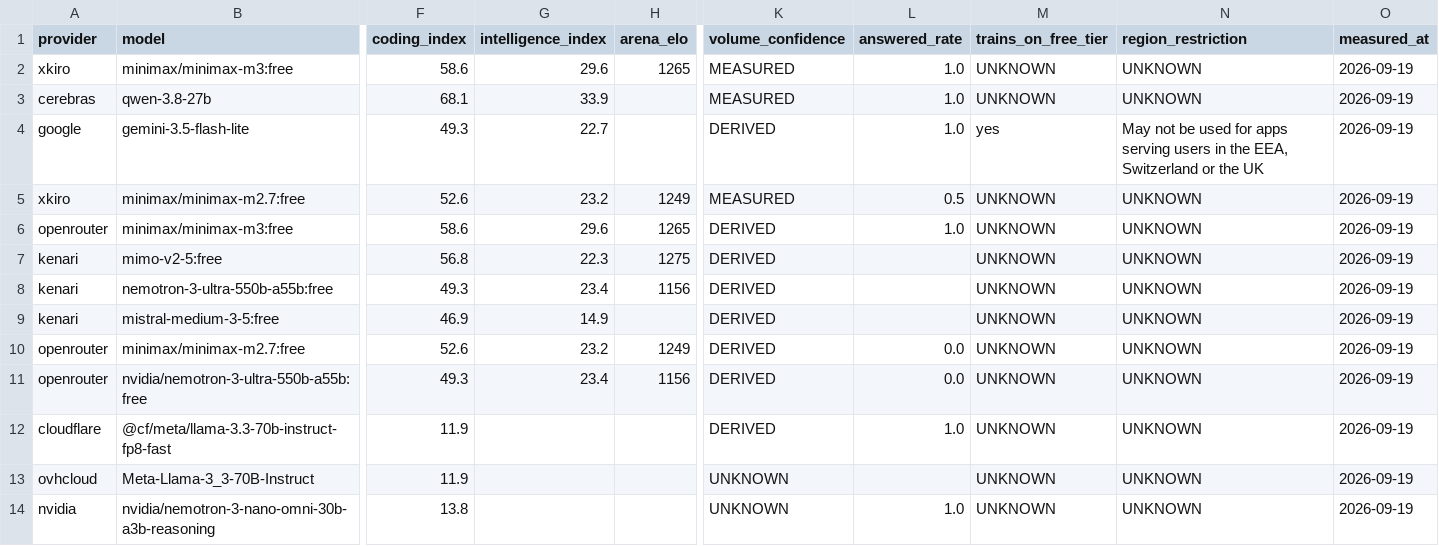
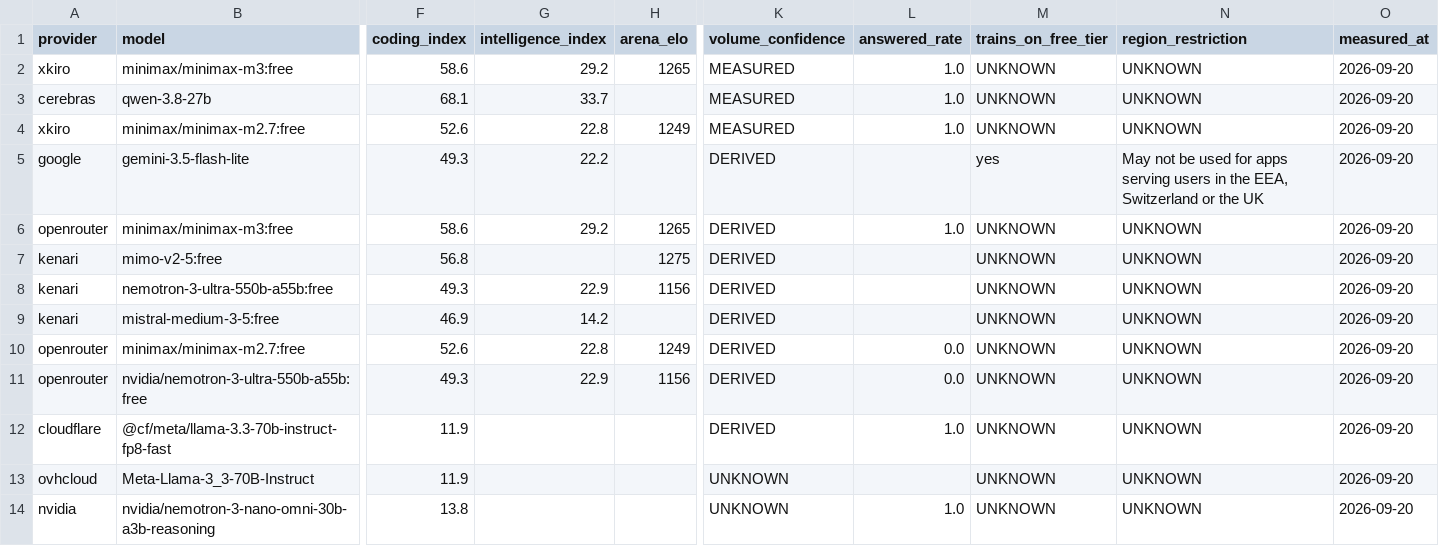
Before and after one commit to i-voryStudio/Road-to-1-BILLION-FREE-LLM-TOKENS-24H-LIVE, a CSV file: data/ranking.csv, drawn as a sheet; only a part is shown, gaps mark what is left out; removed rows and columns are numbered as before the commit, all else as after; rows hold the shown columns only; the diff covers the shown part only; the diff names each change by its address in the sheet, - before the commit and + after, or states it on an @@ line.

```diff
--- a/data/ranking.csv
+++ b/data/ranking.csv
-G2 (intelligence_index): 29.6
+G2 (intelligence_index): 29.2
-O2:O3 (measured_at): 2026-09-19
+O2:O3 (measured_at): 2026-09-20
-G3 (intelligence_index): 33.9
+G3 (intelligence_index): 33.7
+row 4: xkiro | minimax/minimax-m2.7:free | 52.6 | 22.8 | 1249 | MEASURED | 1.0 | UNKNOWN | UNKNOWN | 2026-09-20
-G5 (intelligence_index): 22.7
+G5 (intelligence_index): 22.2
-L5 (answered_rate): 1.0
+L5 (answered_rate): (empty)
-O5 (measured_at): 2026-09-19
+O5 (measured_at): 2026-09-20
-row 5: xkiro | minimax/minimax-m2.7:free | 52.6 | 23.2 | 1249 | MEASURED | 0.5 | UNKNOWN | UNKNOWN | 2026-09-19
-G6 (intelligence_index): 29.6
+G6 (intelligence_index): 29.2
-O6:O14 (measured_at): 2026-09-19
+O6:O14 (measured_at): 2026-09-20
-G7 (intelligence_index): 22.3
+G7 (intelligence_index): (empty)
-G8 (intelligence_index): 23.4
+G8 (intelligence_index): 22.9
-G9 (intelligence_index): 14.9
+G9 (intelligence_index): 14.2
-G10 (intelligence_index): 23.2
+G10 (intelligence_index): 22.8
-G11 (intelligence_index): 23.4
+G11 (intelligence_index): 22.9
```
Also changed, not shown: 89 edited cells elsewhere in this file, 12 other files.
